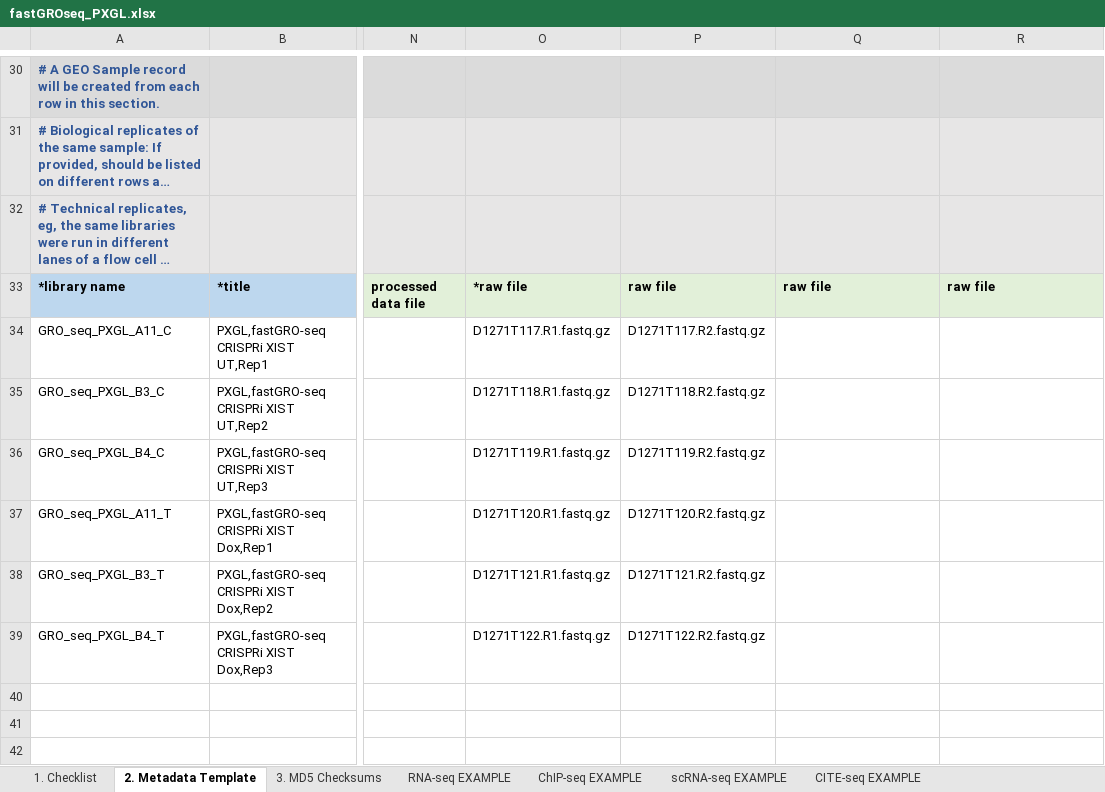
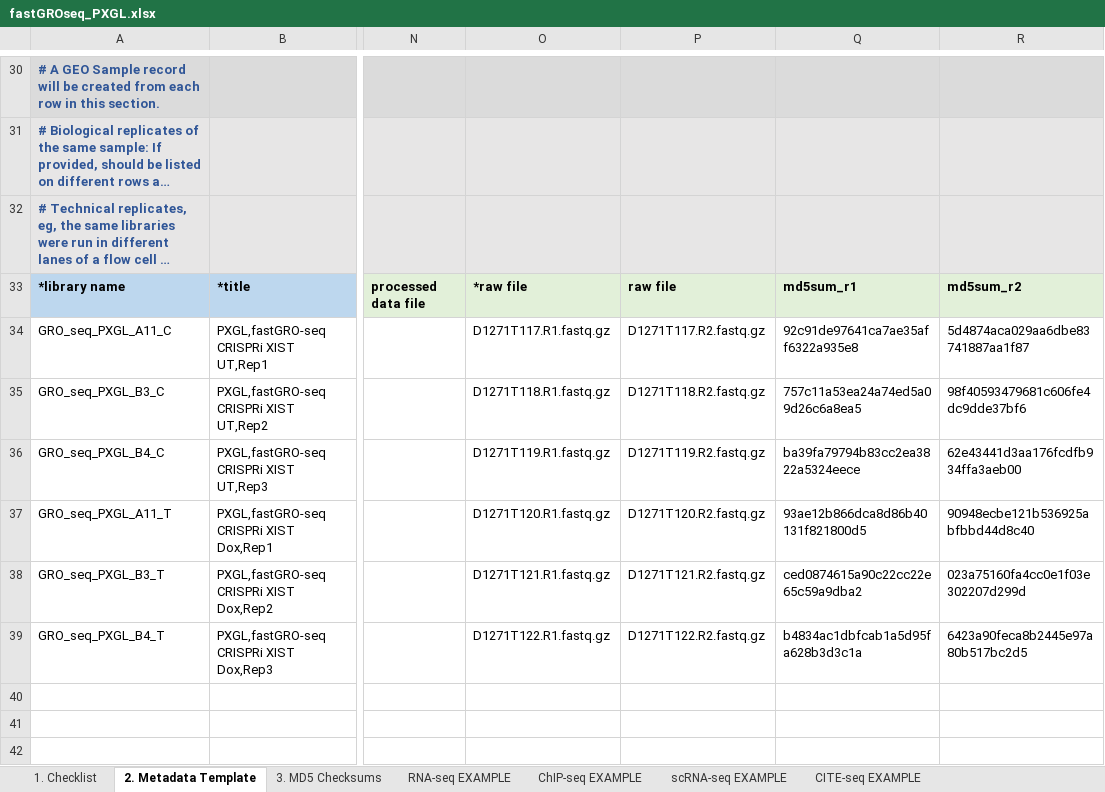
Before and after one commit to gaelcastel/charbel_paper_github_v1, an Excel workbook: GEO/fastGROseq_PXGL.xlsx, sheet 2. Metadata Template, drawn as a sheet; only a part is shown, gaps mark what is left out; long unchanged cells end in …; values as stored, in another font and other column widths than the file's, no borders; charts and pictures and conditional formats not drawn; the diff names each change by its address in the sheet, - before the commit and + after, or states it on an @@ line.

```diff
--- a/GEO/fastGROseq_PXGL.xlsx (sheet 2. Metadata Template)
+++ b/GEO/fastGROseq_PXGL.xlsx (sheet 2. Metadata Template)
-Q33: raw file
+Q33: md5sum_r1
-R33: raw file
+R33: md5sum_r2
-Q34: (empty)
+Q34: 92c91de97641ca7ae35aff6322a935e8
-R34: (empty)
+R34: 5d4874aca029aa6dbe83741887aa1f87
-Q35: (empty)
+Q35: 757c11a53ea24a74ed5a09d26c6a8ea5
-R35: (empty)
+R35: 98f40593479681c606fe4dc9dde37bf6
-Q36: (empty)
+Q36: ba39fa79794b83cc2ea3822a5324eece
-R36: (empty)
+R36: 62e43441d3aa176fcdfb934ffa3aeb00
-Q37: (empty)
+Q37: 93ae12b866dca8d86b40131f821800d5
-R37: (empty)
+R37: 90948ecbe121b536925abfbbd44d8c40
-Q38: (empty)
+Q38: ced0874615a90c22cc22e65c59a9dba2
-R38: (empty)
+R38: 023a75160fa4cc0e1f03e302207d299d
-Q39: (empty)
+Q39: b4834ac1dbfcab1a5d95fa628b3d3c1a
-R39: (empty)
+R39: 6423a90feca8b2445e97a80b517bc2d5
```
Also changed, not shown: GEO/RNA-seq_PXGL.xlsx, 1 other file.
